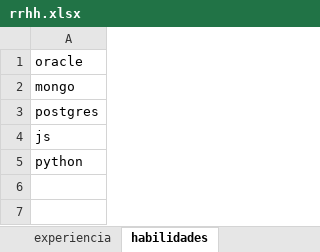
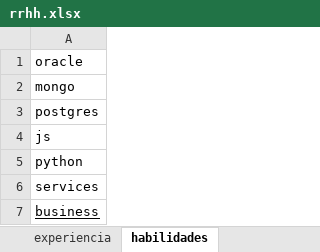
Before and after one commit to franklinhamer2727/Recursos-Humanos-reclutamiento-por-medio-de-cv-usando-NLP, an Excel workbook: RecursosHumanos/rrhh.xlsx, sheet habilidades, drawn as a sheet; values as stored, in another font and other column widths than the file's, no borders; the diff names each change by its address in the sheet, - before the commit and + after, or states it on an @@ line.

```diff
--- a/RecursosHumanos/rrhh.xlsx (sheet habilidades)
+++ b/RecursosHumanos/rrhh.xlsx (sheet habilidades)
+row 6: services
+row 7: business
```
Also changed, not shown: 41 other files.
